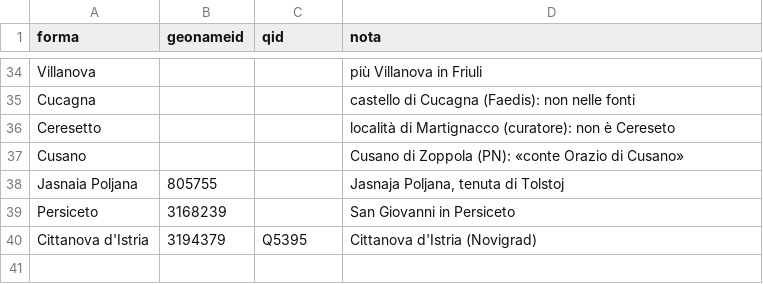
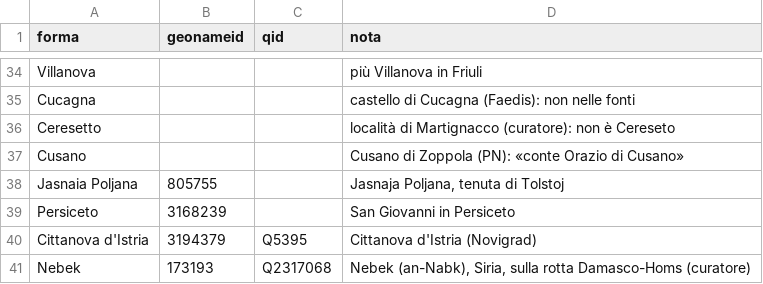
Before and after one commit to flowergreg/Inventario-Fondo-Principale, a TSV file: dati/liste/luoghi_collegamenti.tsv, drawn as a sheet; only a part is shown, gaps mark what is left out.

```diff
--- a/dati/liste/luoghi_collegamenti.tsv
+++ b/dati/liste/luoghi_collegamenti.tsv
@@ -40 +40,2 @@ Persiceto	3168239		San Giovanni in Persiceto
 Cittanova d'Istria	3194379	Q5395	Cittanova d'Istria (Novigrad)
+Nebek	173193	Q2317068	Nebek (an-Nabk), Siria, sulla rotta Damasco-Homs (curatore)
```
Also changed, not shown: dati/liste/normalizzazioni_curatore.tsv, 6 other files.
